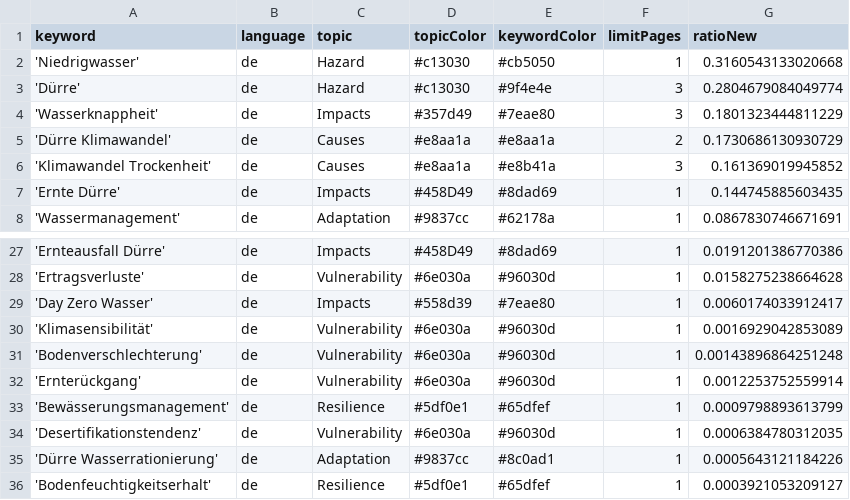
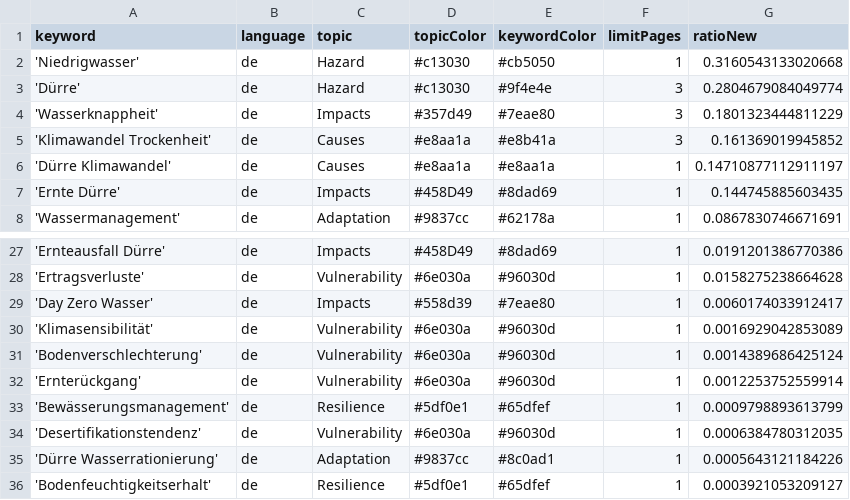
Before and after one commit to sonjanews/DroughtIsComing, a CSV file: keywords.csv, drawn as a sheet; only a part is shown, gaps mark what is left out.

Commit message:
Commit from GitHub Actions (harvest:0.0)

```diff
--- a/keywords.csv
+++ b/keywords.csv
@@ -4,4 +4,4 @@ keyword,language,topic,topicColor,keywordColor,limitPages,ratioNew
 'Wasserknappheit',de,Impacts,#357d49,#7eae80,3,0.1801323444811229
-'Dürre Klimawandel',de,Causes,#e8aa1a,#e8aa1a,2,0.1730686130930729
 'Klimawandel Trockenheit',de,Causes,#e8aa1a,#e8b41a,3,0.161369019945852
+'Dürre Klimawandel',de,Causes,#e8aa1a,#e8aa1a,1,0.14710877112911197
 'Ernte Dürre',de,Impacts,#458D49,#8dad69,1,0.144745885603435
@@ -30,3 +30,3 @@ keyword,language,topic,topicColor,keywordColor,limitPages,ratioNew
 'Klimasensibilität',de,Vulnerability,#6e030a,#96030d,1,0.0016929042853089
-'Bodenverschlechterung',de,Vulnerability,#6e030a,#96030d,1,0.00143896864251248
+'Bodenverschlechterung',de,Vulnerability,#6e030a,#96030d,1,0.0014389686425124
 'Ernterückgang',de,Vulnerability,#6e030a,#96030d,1,0.0012253752559914
```
